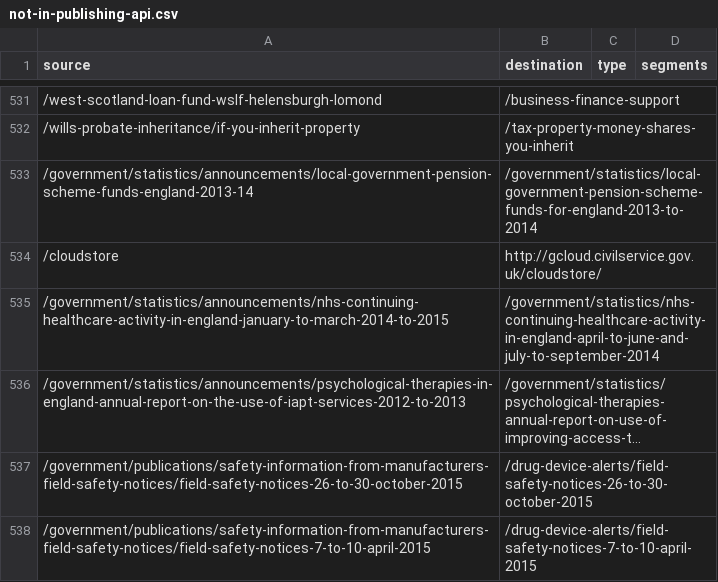
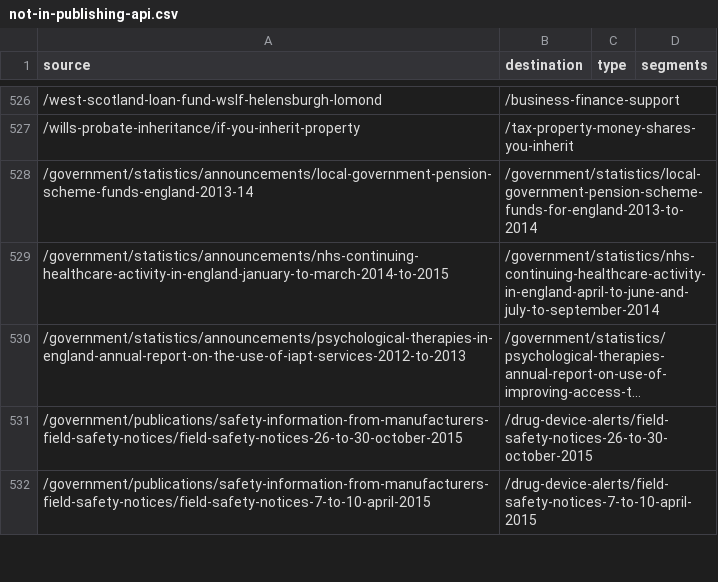
Before and after one commit to alphagov/short-url-manager, a CSV file: router-data-import/not-in-publishing-api.csv, drawn as a sheet; only a part is shown, gaps mark what is left out; long unchanged cells end in …; the diff covers the shown part only; the diff names each change by its address in the sheet, - before the commit and + after, or states it on an @@ line.

Commit message:
We only want to try and create redirects where we know they will succeed
Redirects to `http://` urls or non `gov.uk` urls will be rejected by short-url
manager.

```diff
--- a/router-data-import/not-in-publishing-api.csv
+++ b/router-data-import/not-in-publishing-api.csv
-row 534: /cloudstore | http://gcloud.civilservice.gov.uk/cloudstore/
```
Also changed, not shown: 7 removed rows elsewhere in this file.
